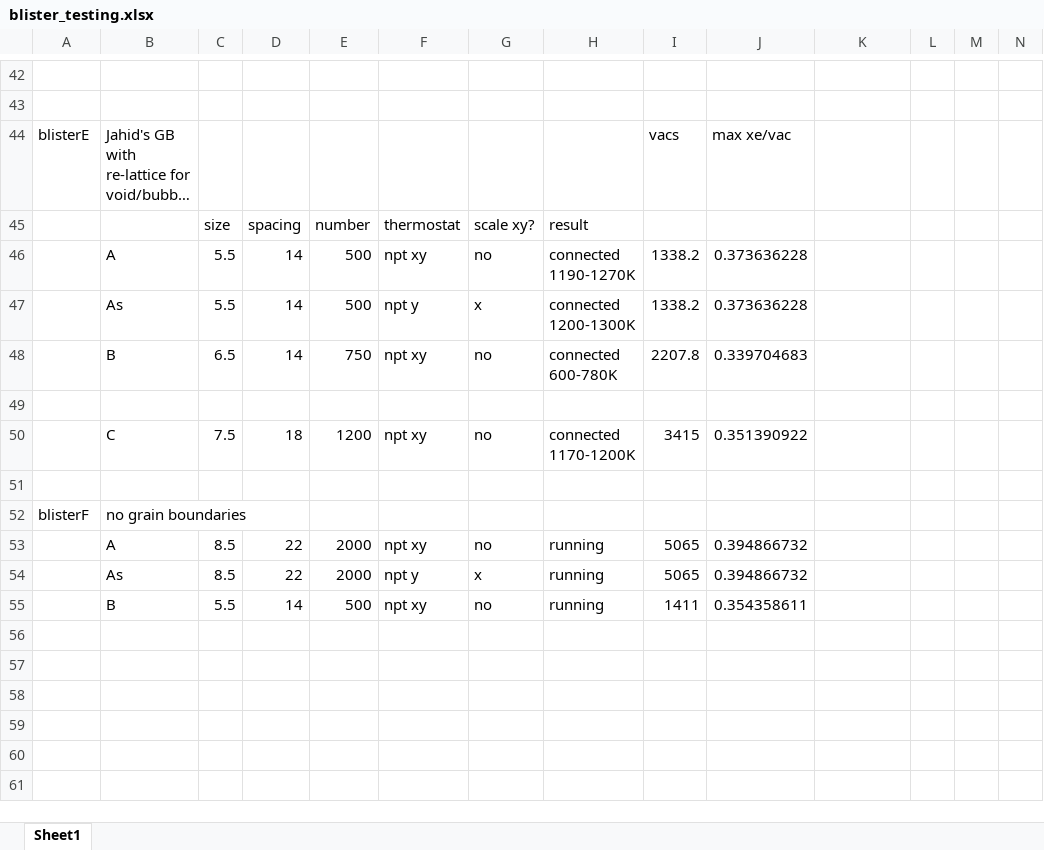
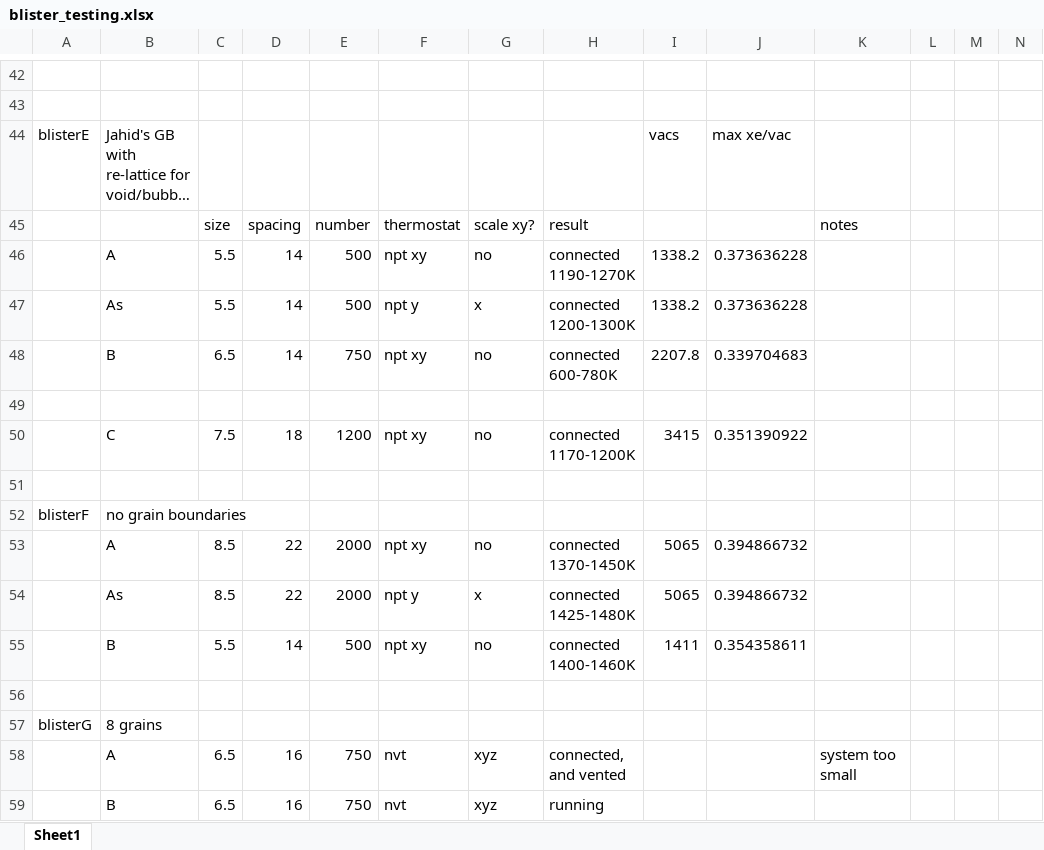
Before and after one commit to benbeeler/spreadsheets, an Excel workbook: USHPRR/blister_testing.xlsx, sheet Sheet1, drawn as a sheet; only a part is shown, gaps mark what is left out; long unchanged cells end in …; values as stored, in another font and other column widths than the file's, no borders; the diff names each change by its address in the sheet, - before the commit and + after, or states it on an @@ line.

```diff
--- a/USHPRR/blister_testing.xlsx (sheet Sheet1)
+++ b/USHPRR/blister_testing.xlsx (sheet Sheet1)
-K45: (empty)
+K45: notes
-H53: running
+H53: connected 1370-1450K
-H54: running
+H54: connected 1425-1480K
-H55: running
+H55: connected 1400-1460K
+row 56: (empty)
+row 57: blisterG | 8 grains
+row 58:  | A | 6.5 | 16 | 750 | nvt | xyz | connected, and vented |  |  | system too small
+row 59:  | B | 6.5 | 16 | 750 | nvt | xyz | running
```
Also changed, not shown: SALT/ThF4.xlsx, USHPRR/USi_AIMD_rdfs.xlsx, 2 other files.
